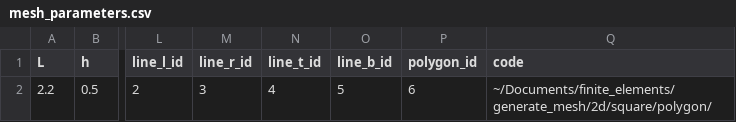
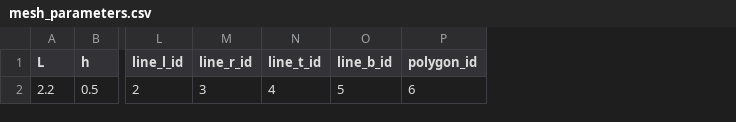
Before and after one commit to Michele-s-team/finite_elements, a CSV file: generate_mesh/2d/square/polygon/mesh_parameters.csv, drawn as a sheet; only a part is shown, gaps mark what is left out; the diff names each change by its address in the sheet, - before the commit and + after, or states it on an @@ line.

Commit message:
set mesh and solution parameters for test run

```diff
--- a/generate_mesh/2d/square/polygon/mesh_parameters.csv
+++ b/generate_mesh/2d/square/polygon/mesh_parameters.csv
-column Q (code), row 2: ~/Documents/finite_elements/generate_mesh/2d/square/polygon/
```
Also changed, not shown: fluid_structure_interaction/rigid_obstacle/remesh/parameters_bc_square_polygon.csv.
